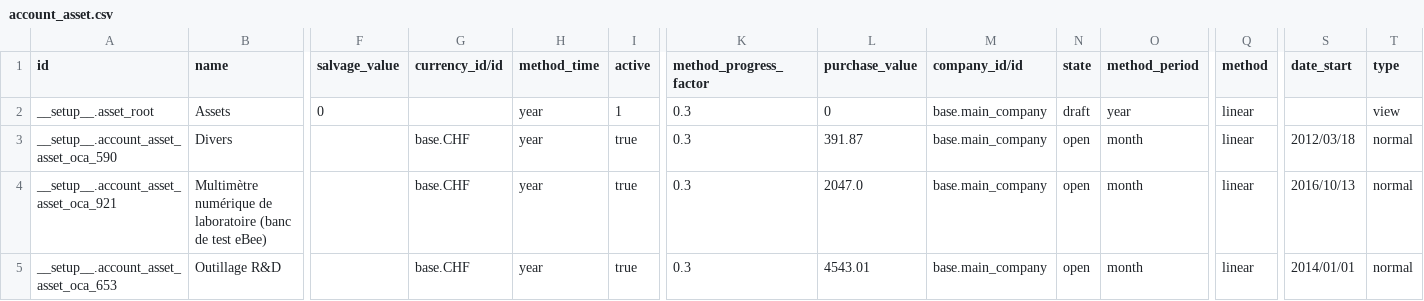
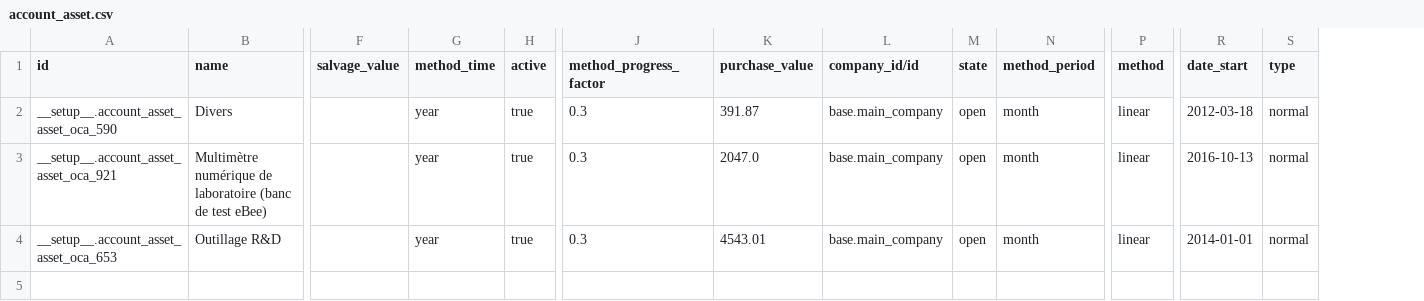
Before and after one commit to camptocamp/odoo-apps, a CSV file: odoo/data/demo/account_asset.csv, drawn as a sheet; only a part is shown, gaps mark what is left out; removed rows and columns are numbered as before the commit, all else as after; rows hold the shown columns only; the diff names each change by its address in the sheet, - before the commit and + after, or states it on an @@ line.

```diff
--- a/odoo/data/demo/account_asset.csv
+++ b/odoo/data/demo/account_asset.csv
-column G (currency_id/id), rows 3-5: all base.CHF
-row 2: __setup__.asset_root | Assets | 0 |  | year | 1 | 0.3 | 0 | base.main_company | draft | year | linear |  | view
-R2 (date_start): 2012/03/18
+R2 (date_start): 2012-03-18
-R3 (date_start): 2016/10/13
+R3 (date_start): 2016-10-13
-R4 (date_start): 2014/01/01
+R4 (date_start): 2014-01-01
```
Also changed, not shown: odoo/data/demo/account_asset_line.csv, odoo/data/demo/account_asset_view.csv.
